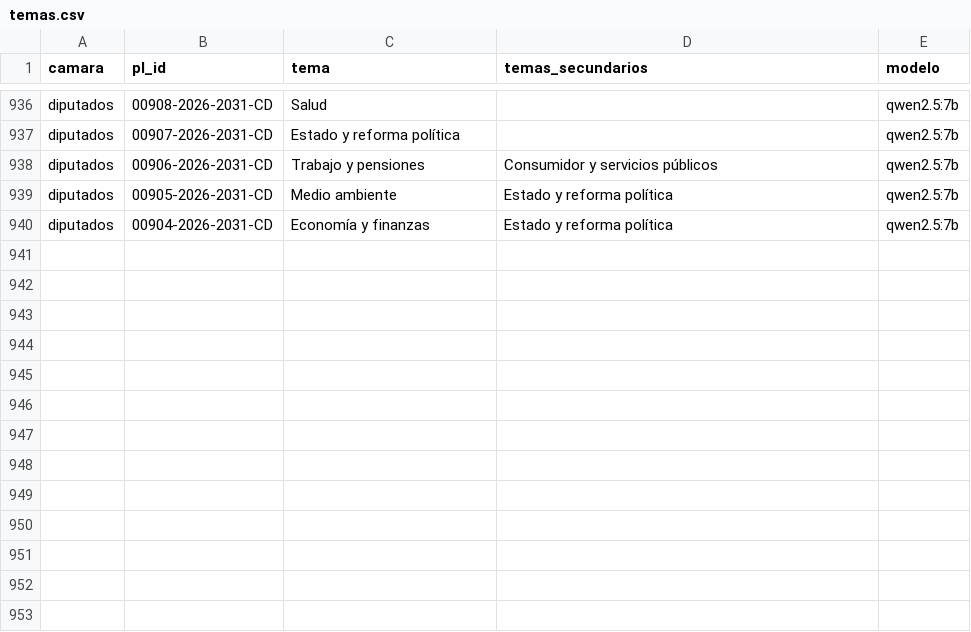
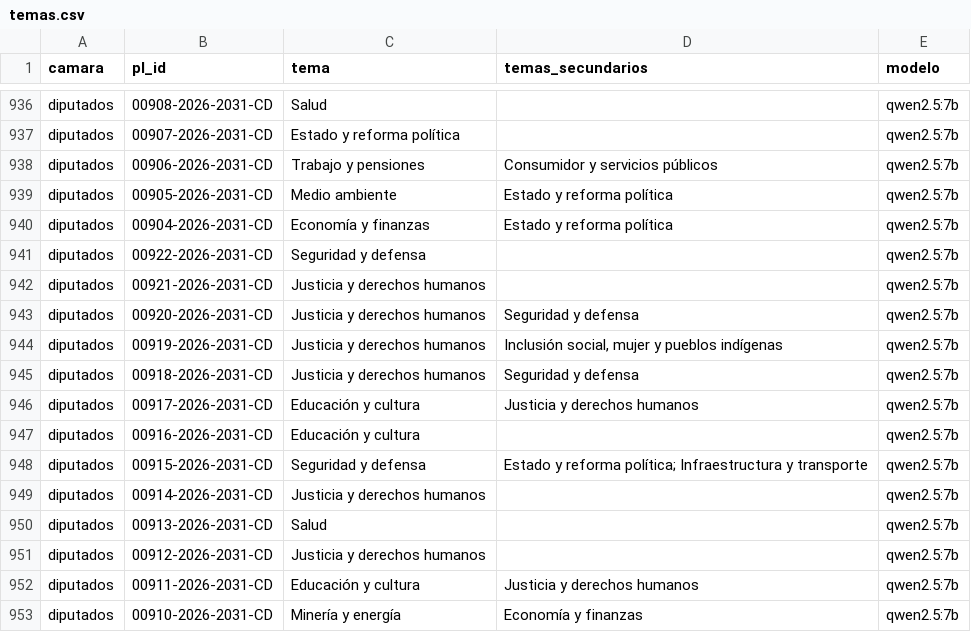
Before and after one commit to ximenapize/primera-lectura, a CSV file: data/temas.csv, drawn as a sheet; only a part is shown, gaps mark what is left out; the diff names each change by its address in the sheet, - before the commit and + after, or states it on an @@ line.

```diff
--- a/data/temas.csv
+++ b/data/temas.csv
+row 941: diputados | 00922-2026-2031-CD | Seguridad y defensa |  | qwen2.5:7b
+row 942: diputados | 00921-2026-2031-CD | Justicia y derechos humanos |  | qwen2.5:7b
+row 943: diputados | 00920-2026-2031-CD | Justicia y derechos humanos | Seguridad y defensa | qwen2.5:7b
+row 944: diputados | 00919-2026-2031-CD | Justicia y derechos humanos | Inclusión social, mujer y pueblos indígenas | qwen2.5:7b
+row 945: diputados | 00918-2026-2031-CD | Justicia y derechos humanos | Seguridad y defensa | qwen2.5:7b
+row 946: diputados | 00917-2026-2031-CD | Educación y cultura | Justicia y derechos humanos | qwen2.5:7b
+row 947: diputados | 00916-2026-2031-CD | Educación y cultura |  | qwen2.5:7b
+row 948: diputados | 00915-2026-2031-CD | Seguridad y defensa | Estado y reforma política; Infraestructura y transporte | qwen2.5:7b
+row 949: diputados | 00914-2026-2031-CD | Justicia y derechos humanos |  | qwen2.5:7b
+row 950: diputados | 00913-2026-2031-CD | Salud |  | qwen2.5:7b
+row 951: diputados | 00912-2026-2031-CD | Justicia y derechos humanos |  | qwen2.5:7b
+row 952: diputados | 00911-2026-2031-CD | Educación y cultura | Justicia y derechos humanos | qwen2.5:7b
+row 953: diputados | 00910-2026-2031-CD | Minería y energía | Economía y finanzas | qwen2.5:7b
```
Also changed, not shown: 1 other file.
